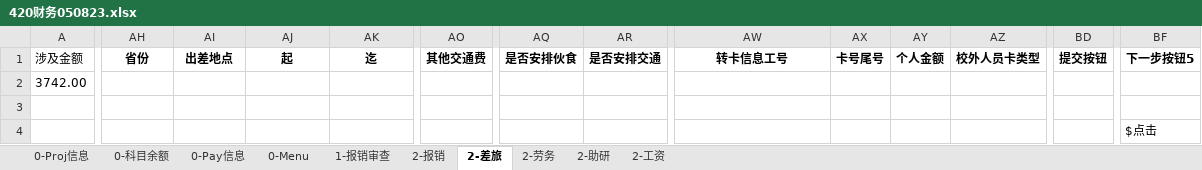
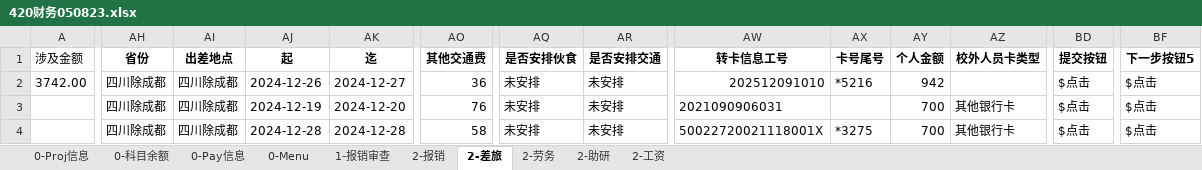
Before and after one commit to liweiyadeclot/cursor-8-25, an Excel workbook: Auto Finan/420财务050823.xlsx, sheet 2-差旅, drawn as a sheet; only a part is shown, gaps mark what is left out; values as stored, in another font and other column widths than the file's, no borders; the diff covers the shown part only; the diff names each change by its address in the sheet, - before the commit and + after, or states it on an @@ line.

```diff
--- a/Auto Finan/420财务050823.xlsx (sheet 2-差旅)
+++ b/Auto Finan/420财务050823.xlsx (sheet 2-差旅)
-AH2:AH4 (省份): (empty)
+AH2:AH4 (省份): 四川除成都
-AI2:AI4 (出差地点): (empty)
+AI2:AI4 (出差地点): 四川除成都
-AJ2 (起): (empty)
+AJ2 (起): 2024-12-26
-AK2 (迄): (empty)
+AK2 (迄): 2024-12-27
-AO2 (其他交通费): (empty)
+AO2 (其他交通费): 36
-AQ2:AQ4 (是否安排伙食): (empty)
+AQ2:AQ4 (是否安排伙食): 未安排
-AR2:AR4 (是否安排交通): (empty)
+AR2:AR4 (是否安排交通): 未安排
-AW2 (转卡信息工号): (empty)
+AW2 (转卡信息工号): 202512091010
-AX2 (卡号尾号): (empty)
+AX2 (卡号尾号): *5216
-AY2 (个人金额): (empty)
+AY2 (个人金额): 942
-BD2:BD4 (提交按钮): (empty)
+BD2:BD4 (提交按钮): $点击
-BF2:BF3 (下一步按钮5): (empty)
+BF2:BF3 (下一步按钮5): $点击
-AJ3 (起): (empty)
+AJ3 (起): 2024-12-19
-AK3 (迄): (empty)
+AK3 (迄): 2024-12-20
-AO3 (其他交通费): (empty)
+AO3 (其他交通费): 76
-AW3 (转卡信息工号): (empty)
+AW3 (转卡信息工号): 2021090906031
-AY3:AY4 (个人金额): (empty)
+AY3:AY4 (个人金额): 700
-AZ3:AZ4 (校外人员卡类型): (empty)
+AZ3:AZ4 (校外人员卡类型): 其他银行卡
-AJ4 (起): (empty)
+AJ4 (起): 2024-12-28
-AK4 (迄): (empty)
+AK4 (迄): 2024-12-28
-AO4 (其他交通费): (empty)
+AO4 (其他交通费): 58
-AW4 (转卡信息工号): (empty)
+AW4 (转卡信息工号): 50022720021118001X
-AX4 (卡号尾号): (empty)
+AX4 (卡号尾号): *3275
```
Also changed, not shown: 87 edited cells elsewhere in this sheet, 1 other file.
